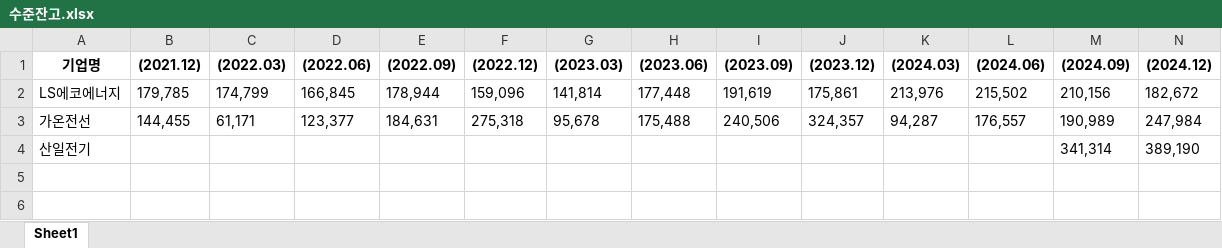
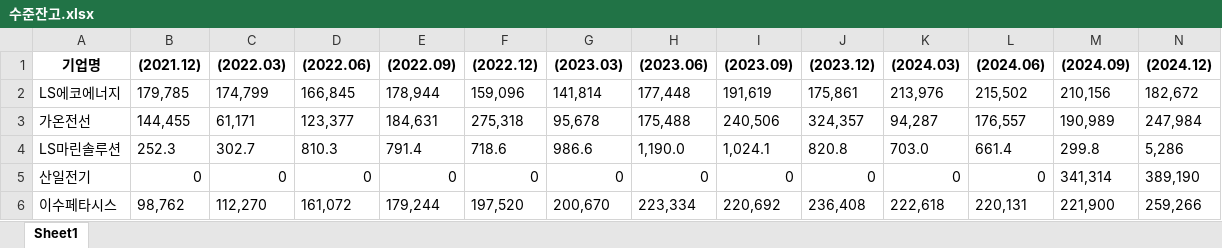
Before and after one commit to hw-codekim/tele_bot, an Excel workbook: 수주잔고/수준잔고.xlsx, sheet Sheet1, drawn as a sheet; only a part is shown; values as stored, in another font and other column widths than the file's, no borders; addresses are those after the commit; rows hold the shown columns only; the diff names each change by its address in the sheet, - before the commit and + after, or states it on an @@ line.

```diff
--- a/수주잔고/수준잔고.xlsx (sheet Sheet1)
+++ b/수주잔고/수준잔고.xlsx (sheet Sheet1)
+row 4: LS마린솔루션 | 252.3 | 302.7 | 810.3 | 791.4 | 718.6 | 986.6 | 1,190.0 | 1,024.1 | 820.8 | 703.0 | 661.4 | 299.8 | 5,286
-B5: (empty)
+B5: 0
-C5: (empty)
+C5: 0
-D5: (empty)
+D5: 0
-E5: (empty)
+E5: 0
-F5: (empty)
+F5: 0
-G5: (empty)
+G5: 0
-H5: (empty)
+H5: 0
-I5: (empty)
+I5: 0
-J5: (empty)
+J5: 0
-K5: (empty)
+K5: 0
-L5: (empty)
+L5: 0
+row 6: 이수페타시스 | 98,762 | 112,270 | 161,072 | 179,244 | 197,520 | 200,670 | 223,334 | 220,692 | 236,408 | 222,618 | 220,131 | 221,900 | 259,266
```
Also changed, not shown: 전선.xlsx, 6 other files.
